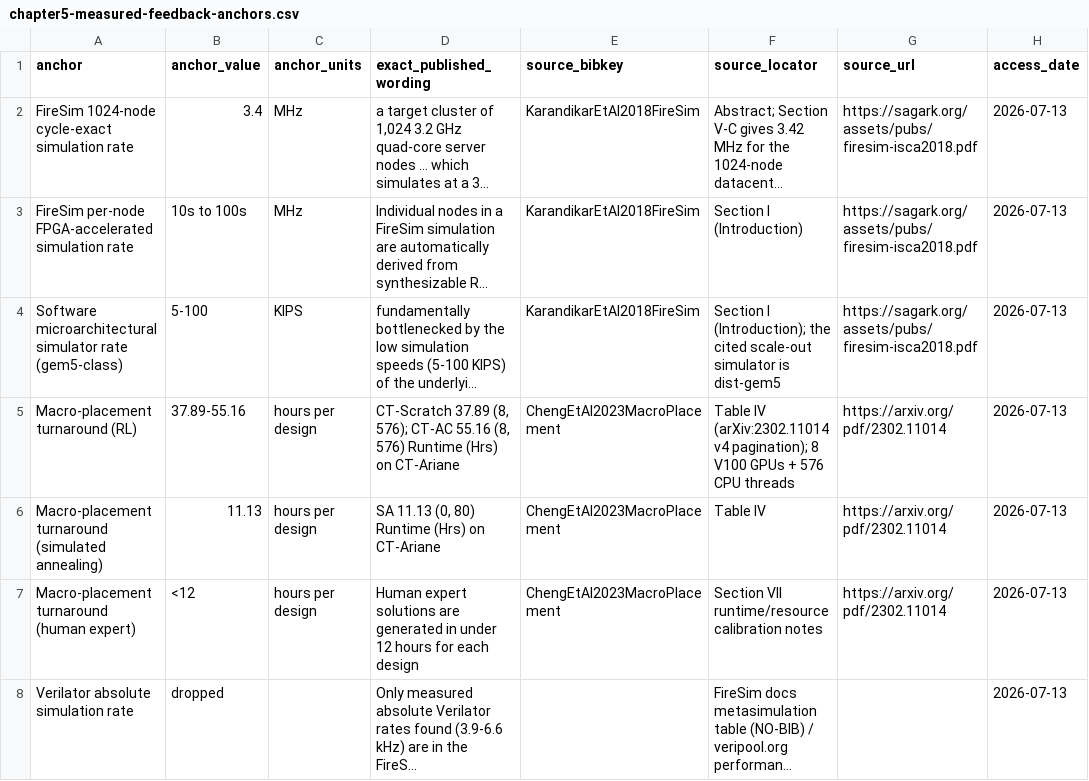
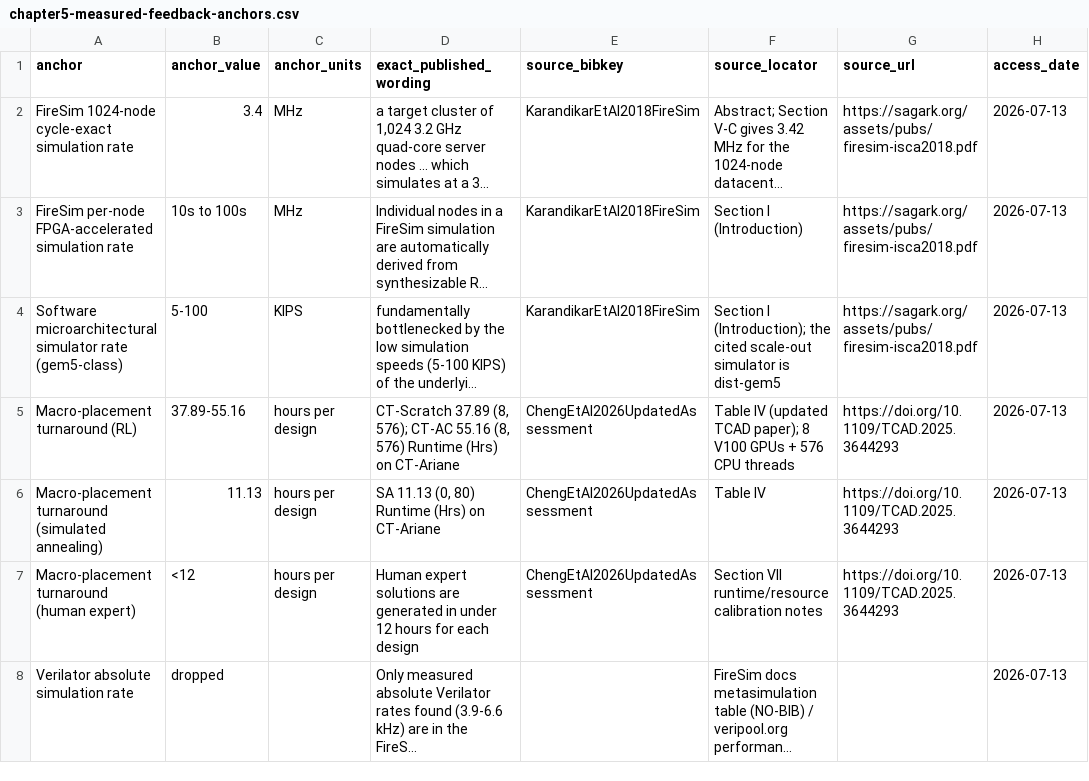
Before and after one commit to harvard-edge/architecture20, a CSV file: data/source-receipts/chapter5-measured-feedback-anchors.csv, drawn as a sheet; only a part is shown; long unchanged cells end in …; the diff names each change by its address in the sheet, - before the commit and + after, or states it on an @@ line.

```diff
--- a/data/source-receipts/chapter5-measured-feedback-anchors.csv
+++ b/data/source-receipts/chapter5-measured-feedback-anchors.csv
-E5:E7 (source_bibkey): ChengEtAl2023MacroPlacement
+E5:E7 (source_bibkey): ChengEtAl2026UpdatedAssessment
-F5 (source_locator): Table IV (arXiv:2302.11014 v4 pagination); 8 V100…
+F5 (source_locator): Table IV (updated TCAD paper); 8 V100…
-G5:G7 (source_url): https://arxiv.org/pdf/2302.11014
+G5:G7 (source_url): https://doi.org/10.1109/TCAD.2025.3644293
```
Also changed, not shown: data/source-receipts/chapter7-wilson-verification-economics.csv, 25 other files.
